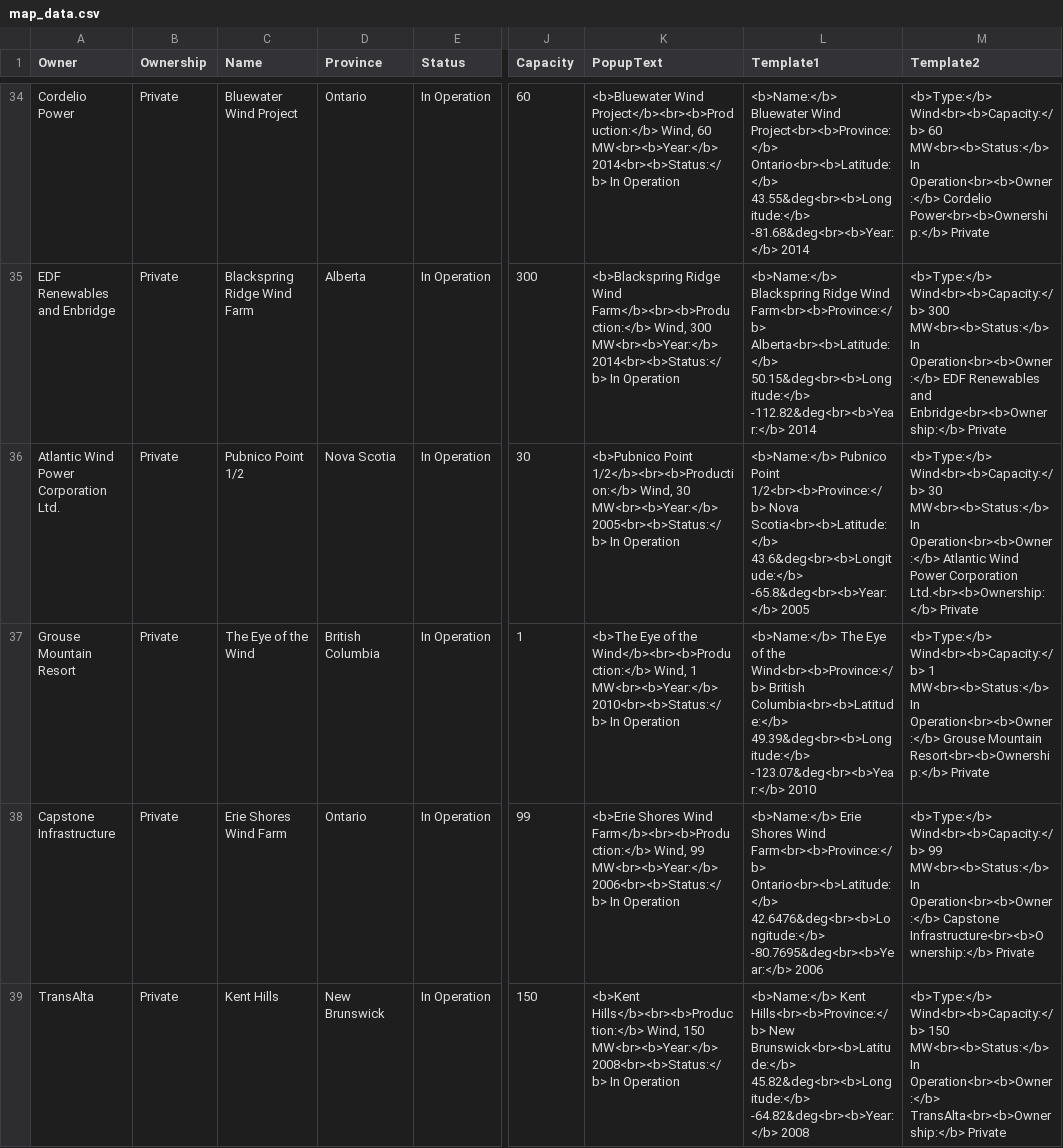
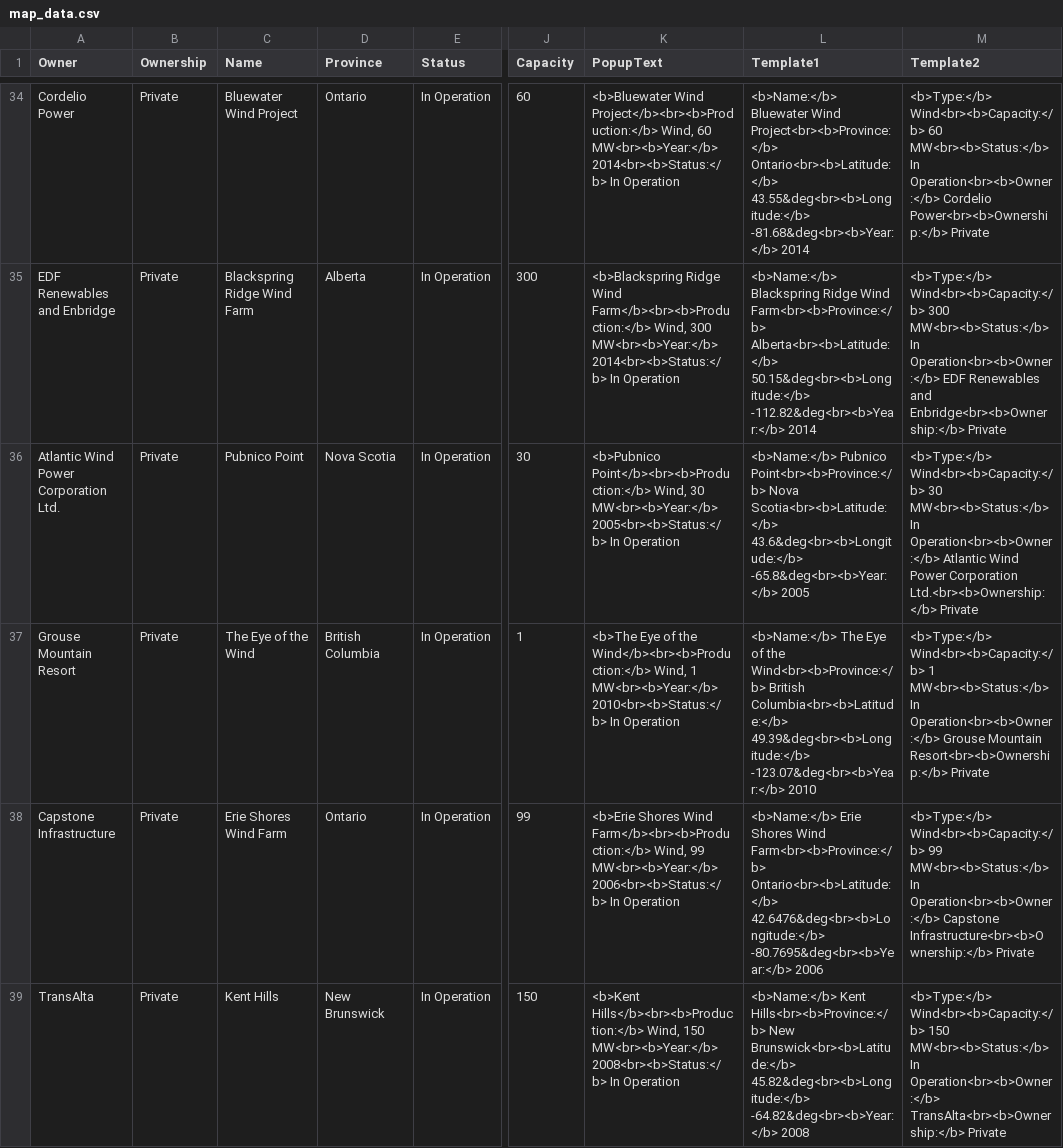
Before and after one commit to Alex-Lehmann/CAN-Renewables, a CSV file: data/map_data.csv, drawn as a sheet; only a part is shown, gaps mark what is left out; the diff covers the shown part only; the diff names each change by its address in the sheet, - before the commit and + after, or states it on an @@ line.

Commit message:
Add timeline data for biomass, solar, tidal, wind

```diff
--- a/data/map_data.csv
+++ b/data/map_data.csv
-C36 (Name): Pubnico Point 1/2
+C36 (Name): Pubnico Point
-K36 (PopupText): <b>Pubnico Point 1/2</b><br><b>Production:</b> Wind, 30…
+K36 (PopupText): <b>Pubnico Point</b><br><b>Production:</b> Wind, 30…
-L36 (Template1): <b>Name:</b> Pubnico Point 1/2<br><b>Province:</b> Nova Scotia<br><b>Latitude:</b>…
+L36 (Template1): <b>Name:</b> Pubnico Point<br><b>Province:</b> Nova Scotia<br><b>Latitude:</b>…
```
Also changed, not shown: 1 removed row elsewhere in this file, data/renewable_projects.csv, 29 other files.
